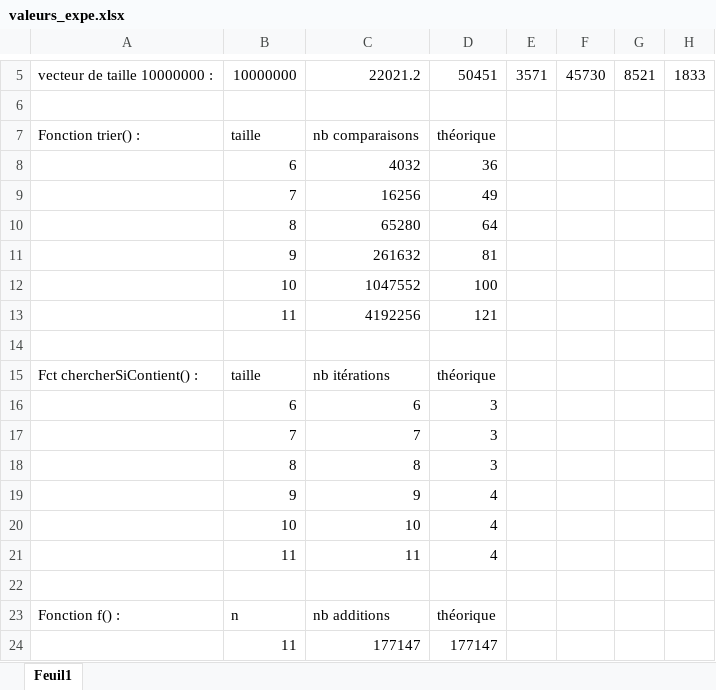
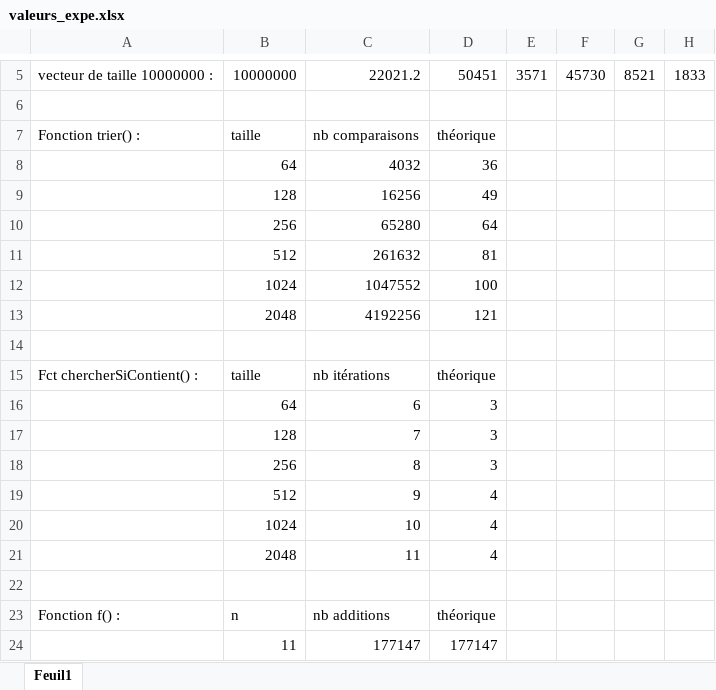
Before and after one commit to maxscharwath-heig/ASD-2020-Labo1, an Excel workbook: valeurs_expe.xlsx, sheet Feuil1, drawn as a sheet; only a part is shown, gaps mark what is left out; values as stored, in another font and other column widths than the file's, no borders; charts and pictures not drawn; the diff names each change by its address in the sheet, - before the commit and + after, or states it on an @@ line.

```diff
--- a/valeurs_expe.xlsx (sheet Feuil1)
+++ b/valeurs_expe.xlsx (sheet Feuil1)
-B8: 6
+B8: 64
-B9: 7
+B9: 128
-B10: 8
+B10: 256
-B11: 9
+B11: 512
-B12: 10
+B12: 1024
-B13: 11
+B13: 2048
-B16: 6
+B16: 64
-B17: 7
+B17: 128
-B18: 8
+B18: 256
-B19: 9
+B19: 512
-B20: 10
+B20: 1024
-B21: 11
+B21: 2048
```
Also changed, not shown: charts or pictures, 2 other files.
